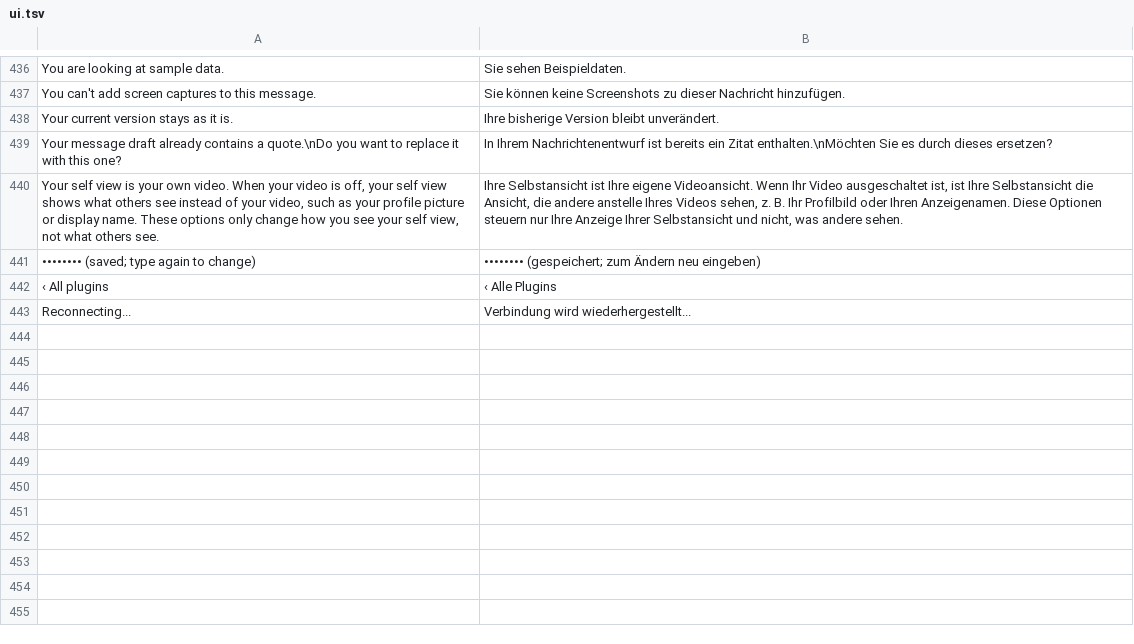
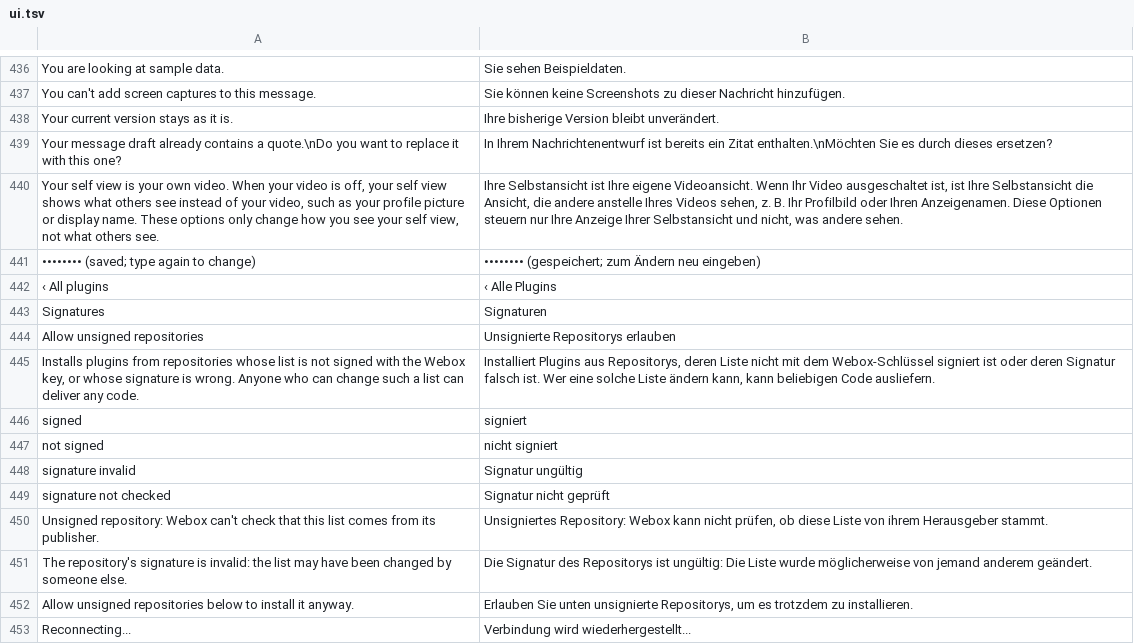
Before and after one commit to PianoNic/Webox, a TSV file: assets/i18n/webox/de/ui.tsv, drawn as a sheet; only a part is shown, gaps mark what is left out; the diff names each change by its address in the sheet, - before the commit and + after, or states it on an @@ line.

Commit message:
fix: security follow-ups: picture decode limits, updater race, broker and link checks, call SSRC source, signed plugin index (#57)

```diff
--- a/assets/i18n/webox/de/ui.tsv
+++ b/assets/i18n/webox/de/ui.tsv
+row 443: Signatures | Signaturen
+row 444: Allow unsigned repositories | Unsignierte Repositorys erlauben
+row 445: Installs plugins from repositories whose list is not signed with the Webox key, or whose signature is wrong. Anyone who can change such a list can deliver any code. | Installiert Plugins aus Repositorys, deren Liste nicht mit dem Webox-Schlüssel signiert ist oder deren Signatur falsch ist. Wer eine solche Liste ändern kann, kann beliebigen Code ausliefern.
+row 446: signed | signiert
+row 447: not signed | nicht signiert
+row 448: signature invalid | Signatur ungültig
+row 449: signature not checked | Signatur nicht geprüft
+row 450: Unsigned repository: Webox can't check that this list comes from its publisher. | Unsigniertes Repository: Webox kann nicht prüfen, ob diese Liste von ihrem Herausgeber stammt.
+row 451: The repository's signature is invalid: the list may have been changed by someone else. | Die Signatur des Repositorys ist ungültig: Die Liste wurde möglicherweise von jemand anderem geändert.
+row 452: Allow unsigned repositories below to install it anyway. | Erlauben Sie unten unsignierte Repositorys, um es trotzdem zu installieren.
```
Also changed, not shown: assets/i18n/webox/de/core.tsv, 25 other files.
